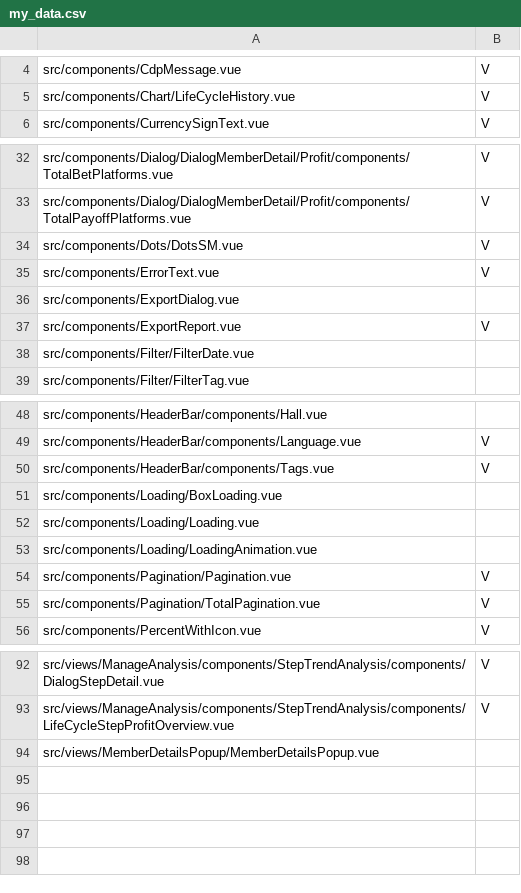
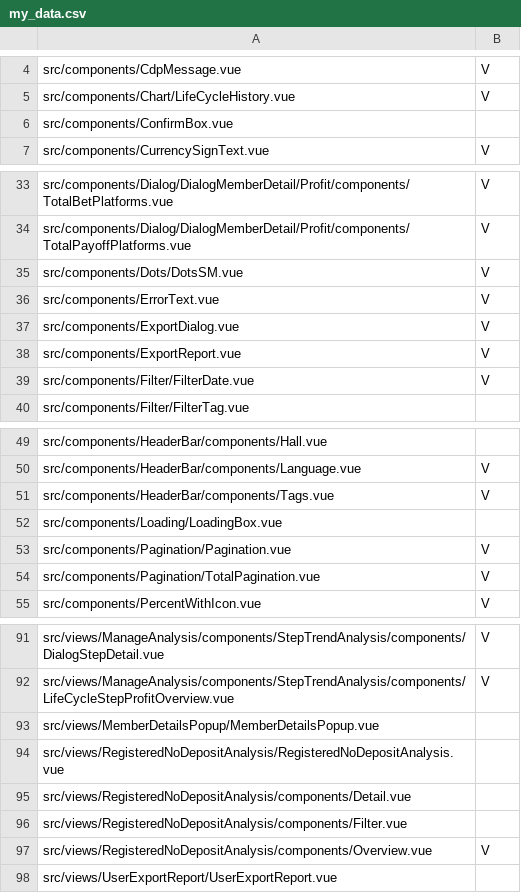
Before and after one commit to a0912383019/frontend_management, a CSV file: my_data.csv, drawn as a sheet; only a part is shown, gaps mark what is left out; removed rows and columns are numbered as before the commit, all else as after; the diff names each change by its address in the sheet, - before the commit and + after, or states it on an @@ line.

Commit message:
update:excel

```diff
--- a/my_data.csv
+++ b/my_data.csv
+row 6: src/components/ConfirmBox.vue
-B37: (empty)
+B37: V
-B39: (empty)
+B39: V
-A52: src/components/Loading/BoxLoading.vue
+A52: src/components/Loading/LoadingBox.vue
-row 52: src/components/Loading/Loading.vue
-row 53: src/components/Loading/LoadingAnimation.vue
+row 94: src/views/RegisteredNoDepositAnalysis/RegisteredNoDepositAnalysis.vue
+row 95: src/views/RegisteredNoDepositAnalysis/components/Detail.vue
+row 96: src/views/RegisteredNoDepositAnalysis/components/Filter.vue
+row 97: src/views/RegisteredNoDepositAnalysis/components/Overview.vue | V
+row 98: src/views/UserExportReport/UserExportReport.vue
```
